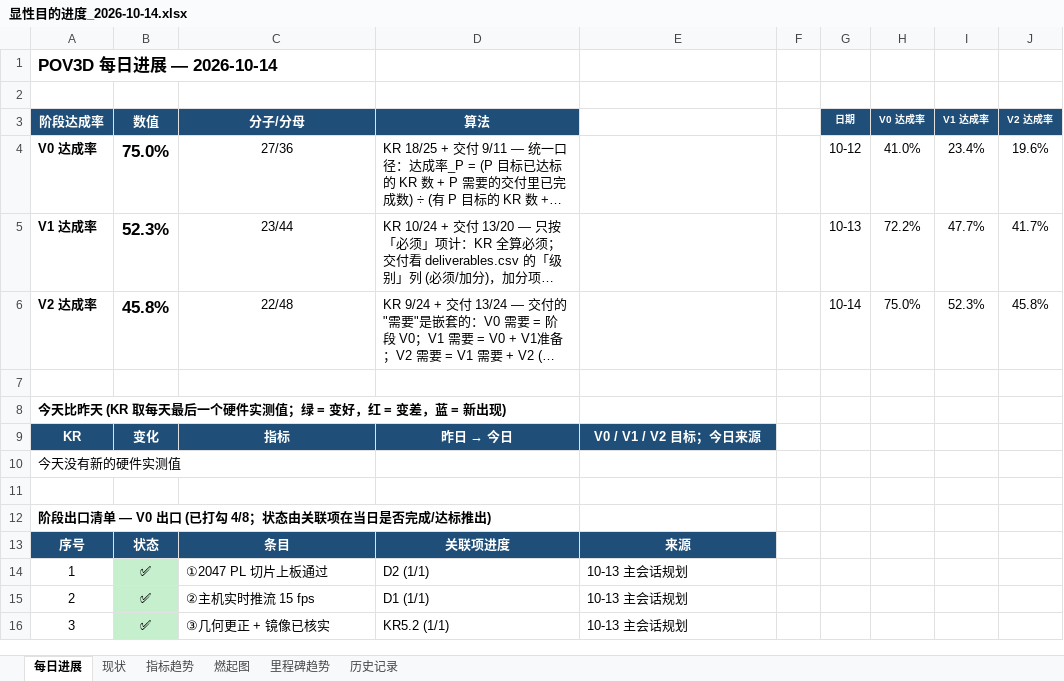
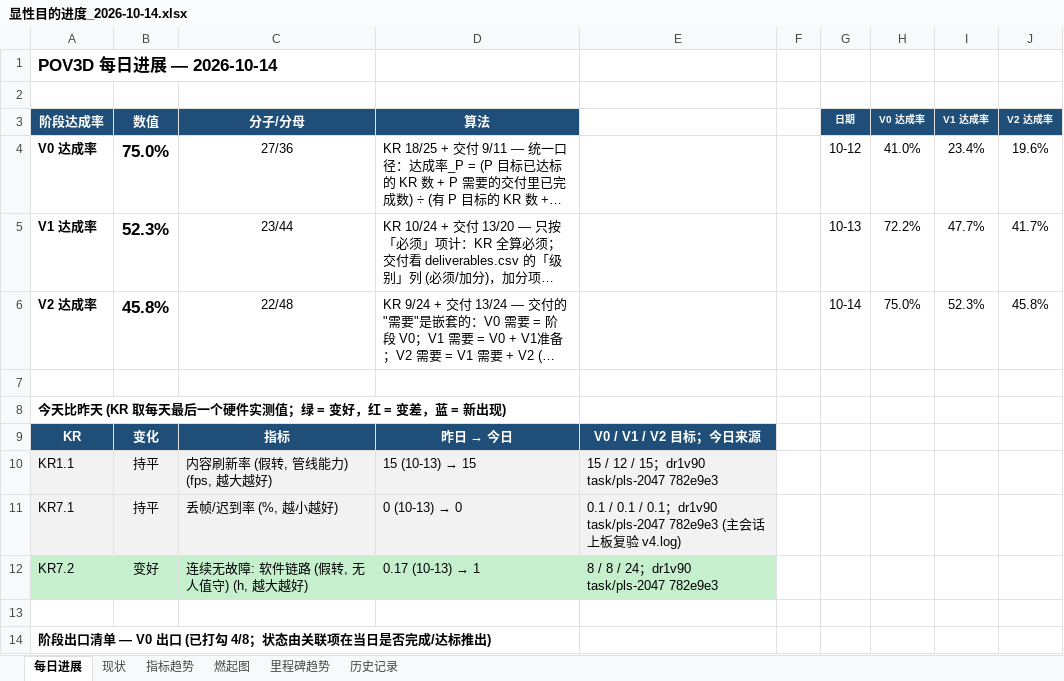
Before and after one commit to kiujkiu/zynq_pov, an Excel workbook: docs/progress/显性目的进度_2026-10-14.xlsx, sheet 每日进展, drawn as a sheet; only a part is shown; the shorter side is filled out with more unchanged rows; long unchanged cells end in …; values as stored, in another font and other column widths than the file's, no borders; charts and pictures not drawn; removed rows and columns are numbered as before the commit, all else as after; the diff names each change by its address in the sheet, - before the commit and + after, or states it on an @@ line.

```diff
--- a/docs/progress/显性目的进度_2026-10-14.xlsx (sheet 每日进展)
+++ b/docs/progress/显性目的进度_2026-10-14.xlsx (sheet 每日进展)
-row 10: 今天没有新的硬件实测值
+row 10: KR1.1 | 持平 | 内容刷新率 (假转, 管线能力) (fps, 越大越好) | 15 (10-13) → 15 | 15 / 12 / 15；dr1v90 task/pls-2047 782e9e3
+row 11: KR7.1 | 持平 | 丢帧/迟到率 (%, 越小越好) | 0 (10-13) → 0 | 0.1 / 0.1 / 0.1；dr1v90 task/pls-2047 782e9e3 (主会话上板复验 v4.log)
+row 12: KR7.2 | 变好 | 连续无故障: 软件链路 (假转, 无人值守) (h, 越大越好) | 0.17 (10-13) → 1 | 8 / 8 / 24；dr1v90 task/pls-2047 782e9e3
```
Also changed, not shown: sheet 历史记录, sheet 指标趋势, sheet 现状, charts or pictures, 4 other files.
